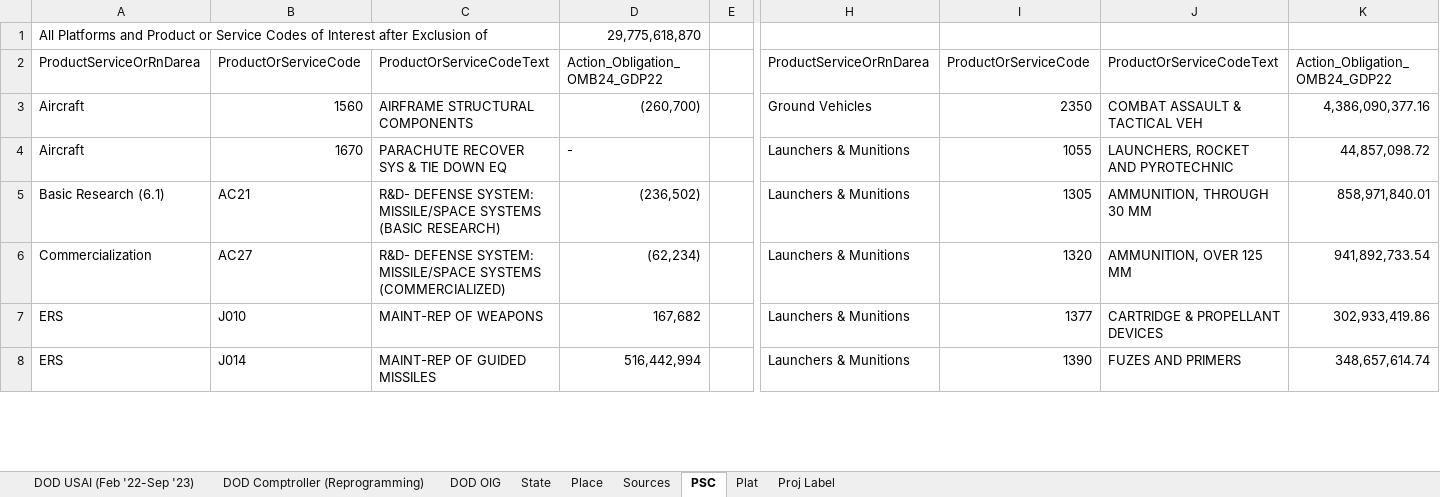
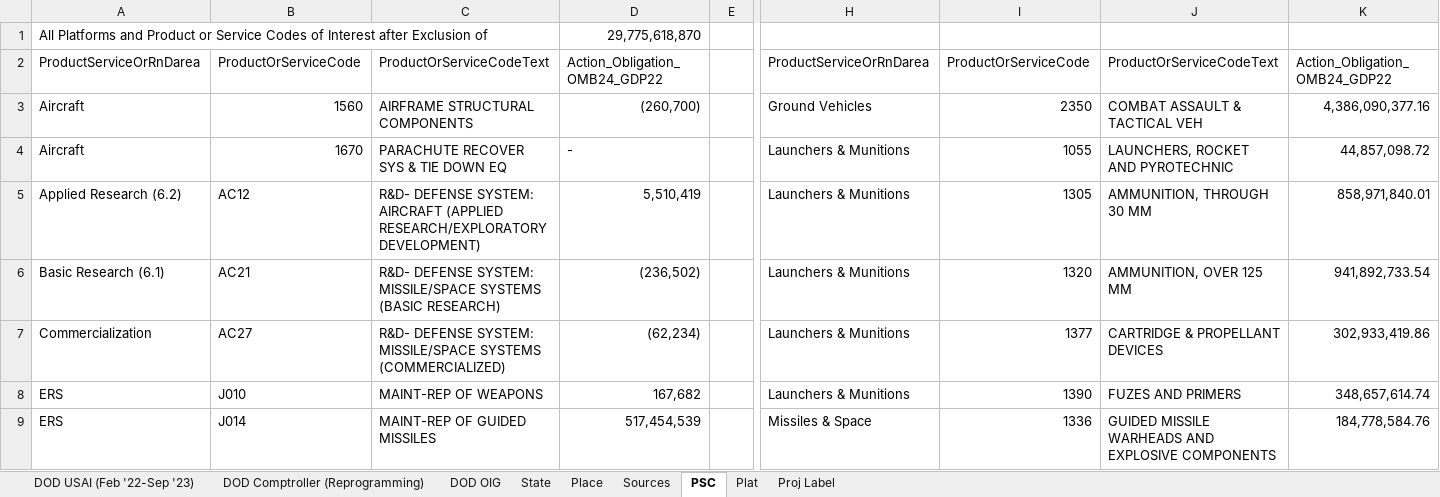
Before and after one commit to CSISdefense/Vendor, an Excel workbook: Output/Munitions/Weapons_Systems_in_Ukr_Supp.xlsx, sheet PSC, drawn as a sheet; only a part is shown, gaps mark what is left out; values as stored, in another font and other column widths than the file's, no cell formats; addresses are those after the commit; rows hold the shown columns only; the diff covers the shown part only; the diff names each change by its address in the sheet, - before the commit and + after, or states it on an @@ line.

```diff
--- a/Output/Munitions/Weapons_Systems_in_Ukr_Supp.xlsx (sheet PSC)
+++ b/Output/Munitions/Weapons_Systems_in_Ukr_Supp.xlsx (sheet PSC)
+row 5: Applied Research (6.2) | AC12 | R&D- DEFENSE SYSTEM: AIRCRAFT (APPLIED RESEARCH/EXPLORATORY DEVELOPMENT) | 5,510,419 |  | Launchers & Munitions | 1305 | AMMUNITION, THROUGH 30 MM | 858,971,840.01
-I6: 1305
+I6: 1320
-J6: AMMUNITION, THROUGH 30 MM
+J6: AMMUNITION, OVER 125 MM
-K6: 858,971,840.01
+K6: 941,892,733.54
-I7: 1320
+I7: 1377
-J7: AMMUNITION, OVER 125 MM
+J7: CARTRIDGE & PROPELLANT DEVICES
-K7: 941,892,733.54
+K7: 302,933,419.86
-I8: 1377
+I8: 1390
-J8: CARTRIDGE & PROPELLANT DEVICES
+J8: FUZES AND PRIMERS
-K8: 302,933,419.86
+K8: 348,657,614.74
-D9: 516,442,994
+D9: 517,454,539
-H9: Launchers & Munitions
+H9: Missiles & Space
-I9: 1390
+I9: 1336
-J9: FUZES AND PRIMERS
+J9: GUIDED MISSILE WARHEADS AND EXPLOSIVE COMPONENTS
-K9: 348,657,614.74
+K9: 184,778,584.76
```
Also changed, not shown: 1 added row and 33 edited cells elsewhere in this sheet, sheet Plat, sheet State, sheet Place, cell formats, charts or pictures, 1 other file.
